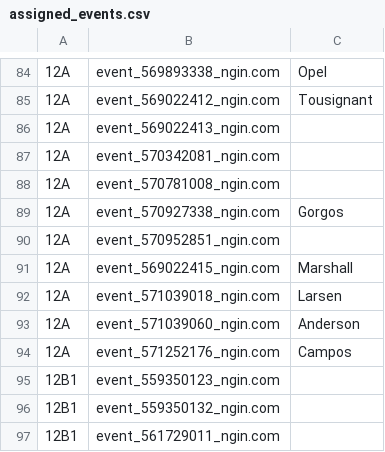
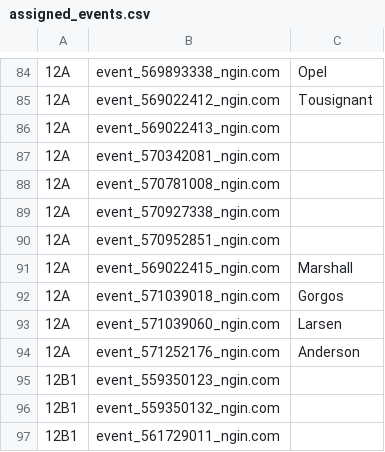
Before and after one commit to norm0/lockerroom, a CSV file: assigned_events.csv, drawn as a sheet; only a part is shown, gaps mark what is left out; the diff names each change by its address in the sheet, - before the commit and + after, or states it on an @@ line.

```diff
--- a/assigned_events.csv
+++ b/assigned_events.csv
-C89: Gorgos
+C89: (empty)
-C92: Larsen
+C92: Gorgos
-C93: Anderson
+C93: Larsen
-C94: Campos
+C94: Anderson
```
Also changed, not shown: 4 other files.
